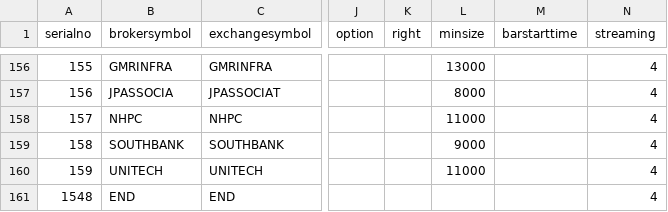
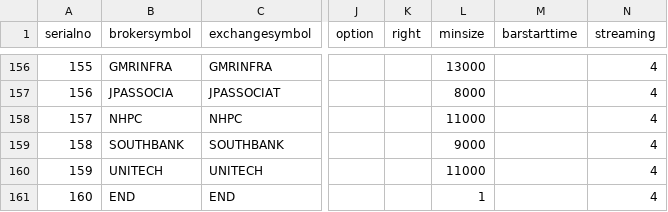
Before and after one commit to pankaj3009/strategies, a CSV file: 02-futures-inr.csv, drawn as a sheet; only a part is shown, gaps mark what is left out; the diff names each change by its address in the sheet, - before the commit and + after, or states it on an @@ line.

```diff
--- a/02-futures-inr.csv
+++ b/02-futures-inr.csv
-A161 (serialno): 1548
+A161 (serialno): 160
-L161 (minsize): (empty)
+L161 (minsize): 1
```
Also changed, not shown: 01-symbols-inr.csv, 07-symbols-inr.csv, 9 other files.
